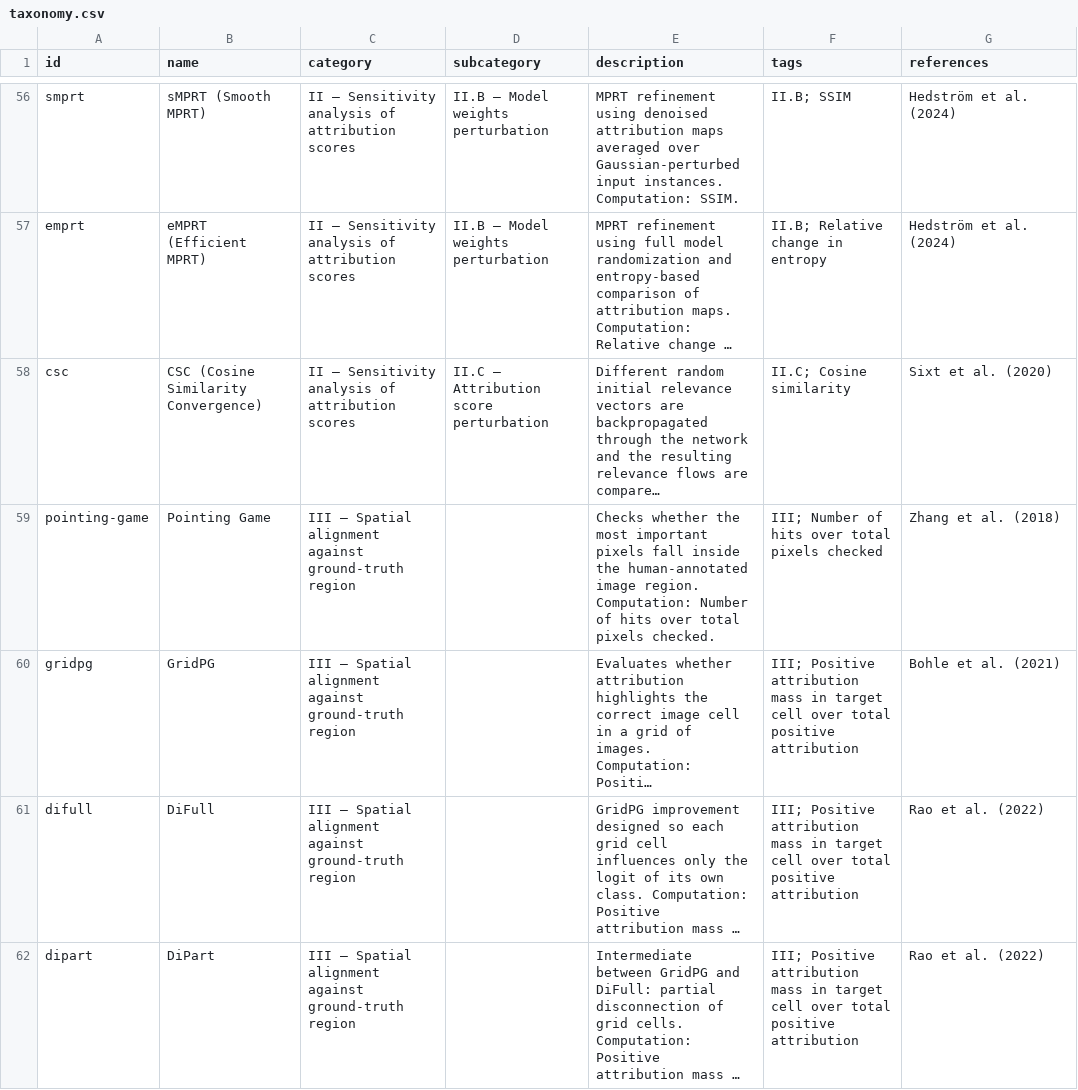
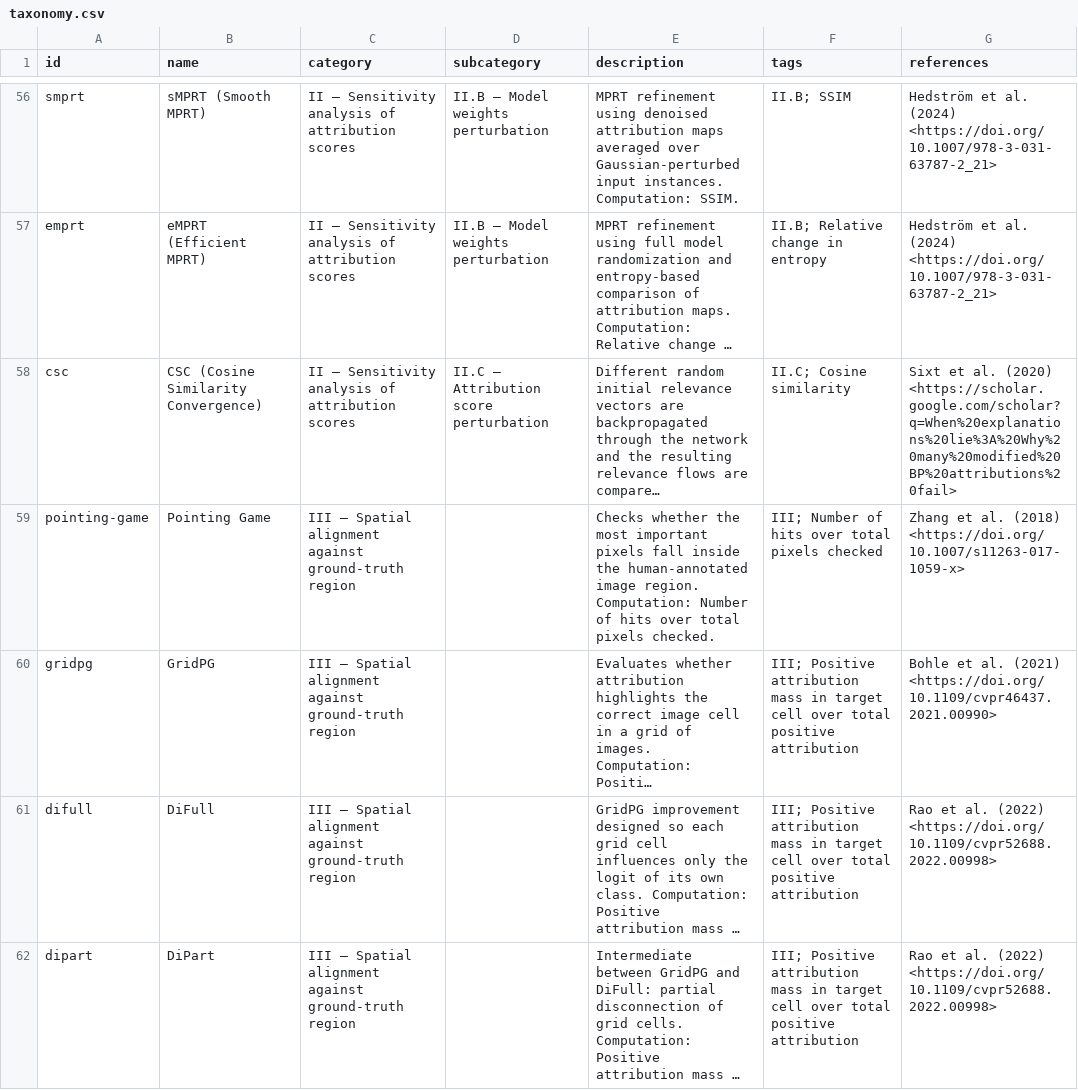
Before and after one commit to nasskall/xai-faithfulness-taxonomy, a CSV file: taxonomy.csv, drawn as a sheet; only a part is shown, gaps mark what is left out; long unchanged cells end in …; the diff covers the shown part only; the diff names each change by its address in the sheet, - before the commit and + after, or states it on an @@ line.

Commit message:
Add original-paper links to all 68 methods (arXiv ids from paper; Crossref-verified DOIs; Scholar fallback) in JSON and CSV. Bump data to v1.1.0

```diff
--- a/taxonomy.csv
+++ b/taxonomy.csv
-G56:G57 (references): …al. (2024)
+G56:G57 (references): …al. (2024) <https://doi.org/10.1007/978-3-031-63787-2_21>
-G58 (references): …al. (2020)
+G58 (references): …al. (2020) <https://scholar.google.com/scholar?q=When%20explanations%20lie%3A%20Why%20many%20modified%20BP%20attributions%20fail>
-G59 (references): Zhang et al. (2018)
+G59 (references): Zhang et al. (2018) <https://doi.org/10.1007/s11263-017-1059-x>
-G60 (references): Bohle et al. (2021)
+G60 (references): Bohle et al. (2021) <https://doi.org/10.1109/cvpr46437.2021.00990>
-G61:G62 (references): Rao et al. (2022)
+G61:G62 (references): Rao et al. (2022) <https://doi.org/10.1109/cvpr52688.2022.00998>
```
Also changed, not shown: 61 edited cells elsewhere in this file, 1 other file.
